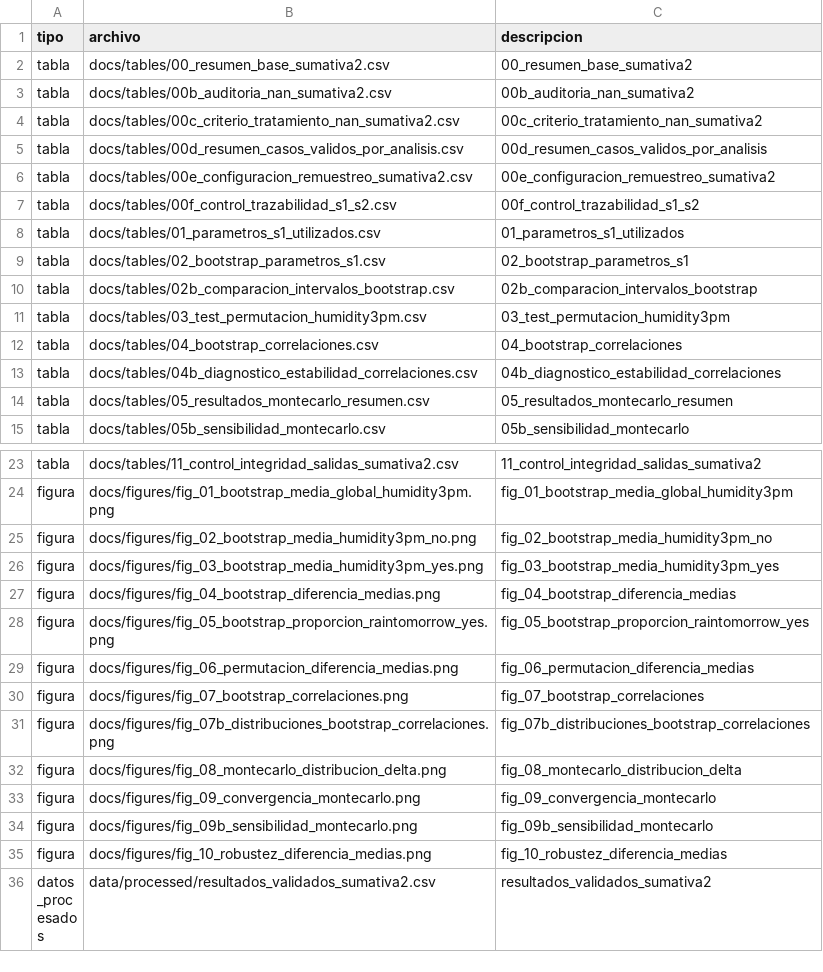
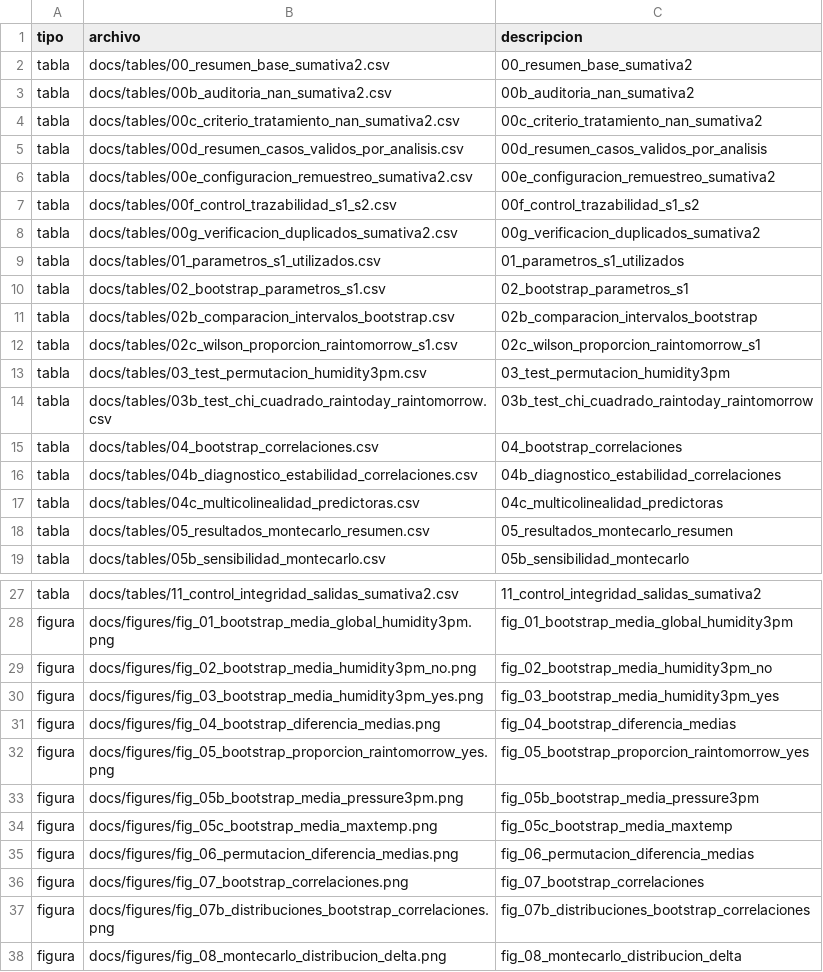
Before and after one commit to edocontreras/mcdia501-estadistica-computacional-g6, a CSV file: semana2/docs/inventario_outputs_sumativa2.csv, drawn as a sheet; only a part is shown, gaps mark what is left out; the shorter side is filled out with more unchanged rows; the diff names each change by its address in the sheet, - before the commit and + after, or states it on an @@ line.

Commit message:
feat(data): agrega archivos csv e imágenes png

```diff
--- a/semana2/docs/inventario_outputs_sumativa2.csv
+++ b/semana2/docs/inventario_outputs_sumativa2.csv
+row 8: tabla | docs/tables/00g_verificacion_duplicados_sumativa2.csv | 00g_verificacion_duplicados_sumativa2
+row 12: tabla | docs/tables/02c_wilson_proporcion_raintomorrow_s1.csv | 02c_wilson_proporcion_raintomorrow_s1
+row 14: tabla | docs/tables/03b_test_chi_cuadrado_raintoday_raintomorrow.csv | 03b_test_chi_cuadrado_raintoday_raintomorrow
+row 17: tabla | docs/tables/04c_multicolinealidad_predictoras.csv | 04c_multicolinealidad_predictoras
+row 33: figura | docs/figures/fig_05b_bootstrap_media_pressure3pm.png | fig_05b_bootstrap_media_pressure3pm
+row 34: figura | docs/figures/fig_05c_bootstrap_media_maxtemp.png | fig_05c_bootstrap_media_maxtemp
```
Also changed, not shown: semana2/docs/tables/04_bootstrap_correlaciones.csv, semana2/docs/tables/04b_diagnostico_estabilidad_correlaciones.csv, 8 other files.
